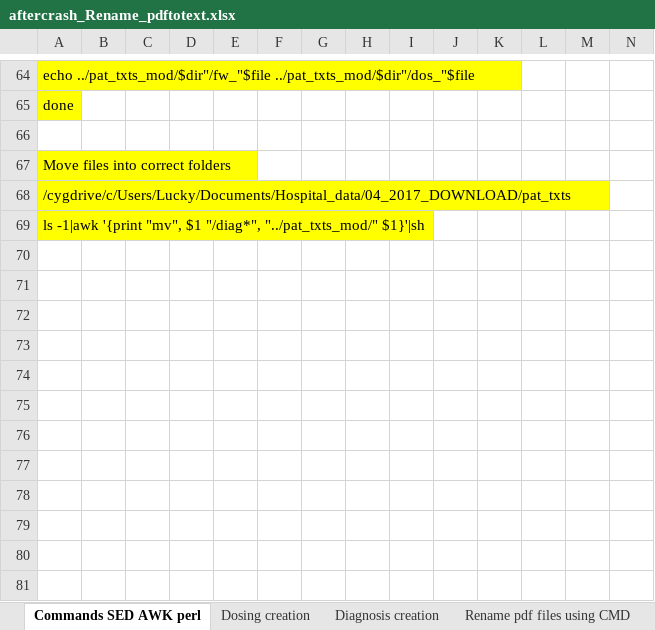
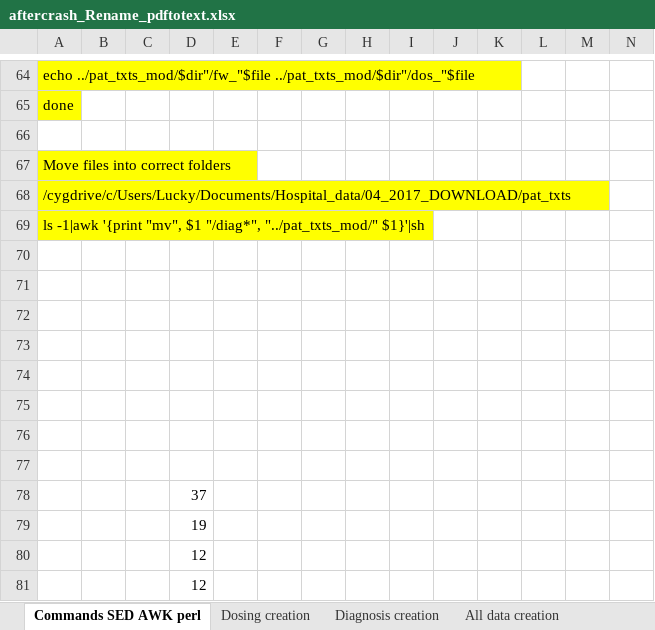
Before and after one commit to Coursephd/INSTAtoDATABASE, an Excel workbook: aftercrash_Rename_pdftotext.xlsx, sheet Commands SED AWK perl, drawn as a sheet; only a part is shown, gaps mark what is left out; values as stored, in another font and other column widths than the file's, no borders; rows hold the shown columns only; the diff names each change by its address in the sheet, - before the commit and + after, or states it on an @@ line.

```diff
--- a/aftercrash_Rename_pdftotext.xlsx (sheet Commands SED AWK perl)
+++ b/aftercrash_Rename_pdftotext.xlsx (sheet Commands SED AWK perl)
+sheet tab: All data creation
+row 70: (empty)
+row 71: (empty)
+row 72: (empty)
+row 73: (empty)
+row 74: (empty)
+row 75: (empty)
+row 76: (empty)
+row 77: (empty)
+row 78:  |  |  | 37
+row 79:  |  |  | 19
+row 80:  |  |  | 12
+row 81:  |  |  | 12
```
